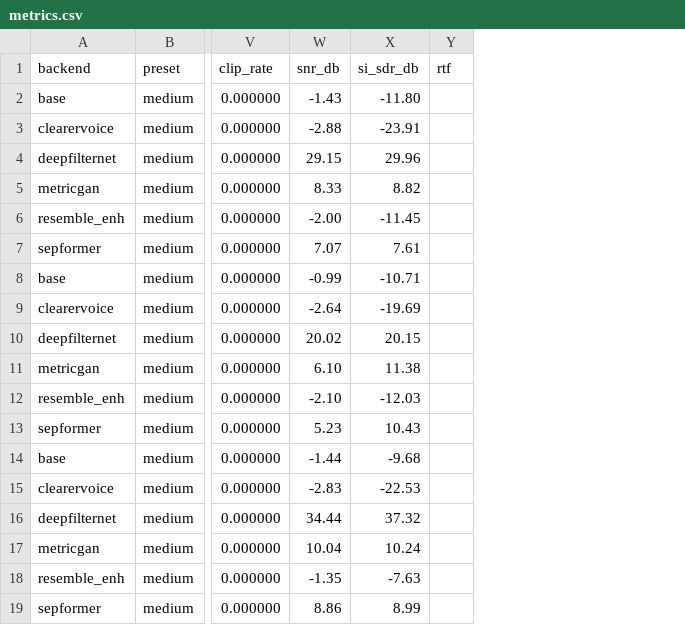
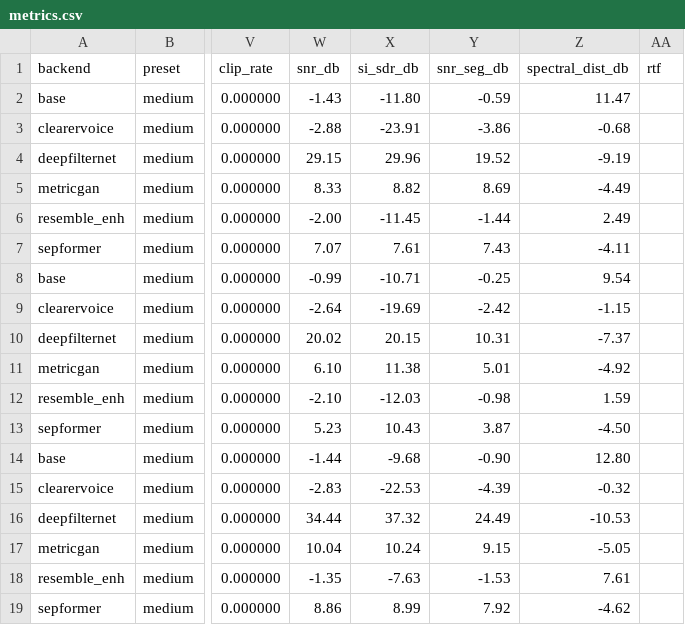
Before and after one commit to hugozeballos/Audio_procesing, a CSV file: metrics.csv, drawn as a sheet; only a part is shown, gaps mark what is left out; the diff names each change by its address in the sheet, - before the commit and + after, or states it on an @@ line.

```diff
--- a/metrics.csv
+++ b/metrics.csv
+column Y (snr_seg_db), rows 2-19: -0.59 | -3.86 | 19.52 | 8.69 | -1.44 | 7.43 | -0.25 | -2.42 | 10.31 | 5.01 | -0.98 | 3.87 | -0.90 | -4.39 | 24.49 | 9.15 | -1.53 | 7.92
+column Z (spectral_dist_db), rows 2-19: 11.47 | -0.68 | -9.19 | -4.49 | 2.49 | -4.11 | 9.54 | -1.15 | -7.37 | -4.92 | 1.59 | -4.50 | 12.80 | -0.32 | -10.53 | -5.05 | 7.61 | -4.62
```
Also changed, not shown: enh_metrics_summary_by_backend.csv, 2 other files.
